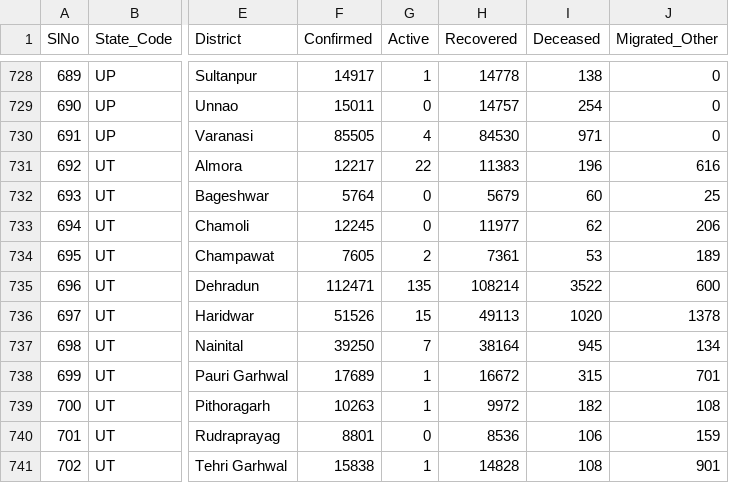
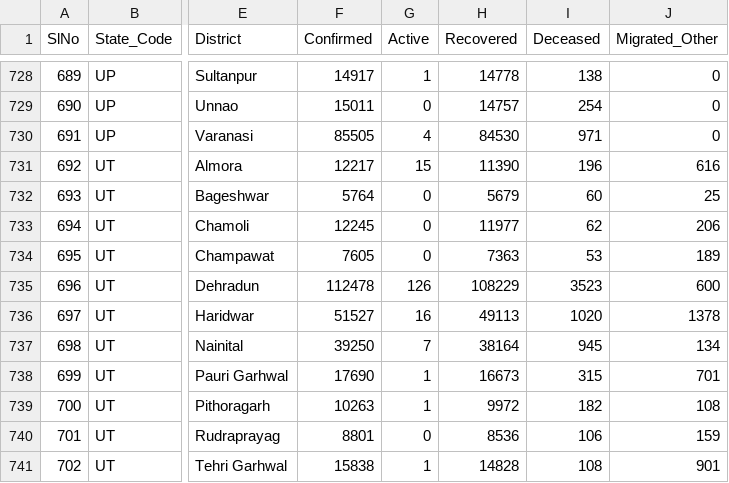
Before and after one commit to keshavashiya/covid19bharat_data, a CSV file: csv/latest/district_wise.csv, drawn as a sheet; only a part is shown, gaps mark what is left out; the diff names each change by its address in the sheet, - before the commit and + after, or states it on an @@ line.

Commit message:
data updated on - Tue Nov 23 12:23:22 IST 2021

```diff
--- a/csv/latest/district_wise.csv
+++ b/csv/latest/district_wise.csv
-G731 (Active): 22
+G731 (Active): 15
-H731 (Recovered): 11383
+H731 (Recovered): 11390
-G734 (Active): 2
+G734 (Active): 0
-H734 (Recovered): 7361
+H734 (Recovered): 7363
-F735 (Confirmed): 112471
+F735 (Confirmed): 112478
-G735 (Active): 135
+G735 (Active): 126
-H735 (Recovered): 108214
+H735 (Recovered): 108229
-I735 (Deceased): 3522
+I735 (Deceased): 3523
-F736 (Confirmed): 51526
+F736 (Confirmed): 51527
-G736 (Active): 15
+G736 (Active): 16
-F738 (Confirmed): 17689
+F738 (Confirmed): 17690
-H738 (Recovered): 16672
+H738 (Recovered): 16673
```
Also changed, not shown: csv/latest/state_wise.csv, 11 other files.
